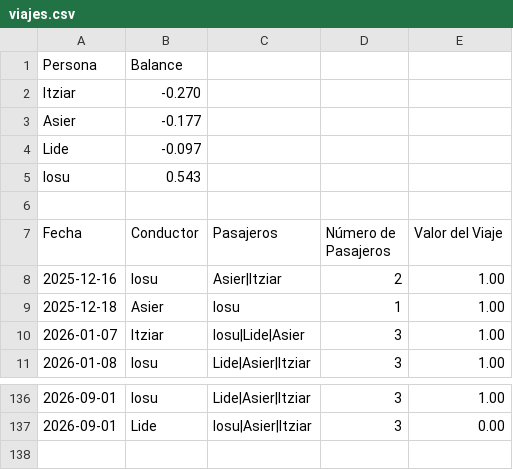
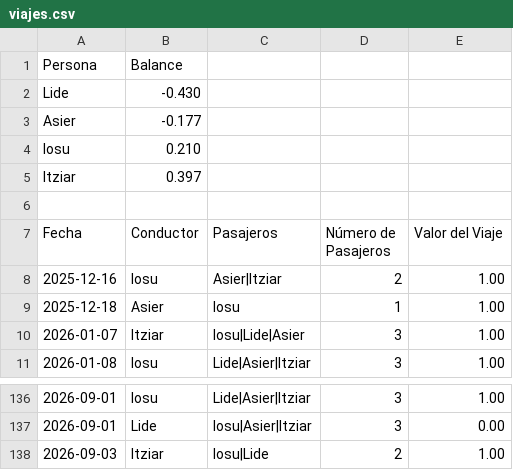
Before and after one commit to iosugomez/kotxea-backend, a CSV file: datos/viajes.csv, drawn as a sheet; only a part is shown, gaps mark what is left out.

Commit message:
Update viajes.csv 2026-09-03T05:55:58.365948

```diff
--- a/datos/viajes.csv
+++ b/datos/viajes.csv
@@ -1,6 +1,6 @@
 Persona,Balance
-Itziar,-0.270
+Lide,-0.430
 Asier,-0.177
-Lide,-0.097
-Iosu,0.543
+Iosu,0.210
+Itziar,0.397
 
@@ -137 +137,2 @@ Fecha,Conductor,Pasajeros,Número de Pasajeros,Valor del Viaje
 2026-09-01,Lide,"Iosu|Asier|Itziar",3,0.00
+2026-09-03,Itziar,"Iosu|Lide",2,1.00
```
